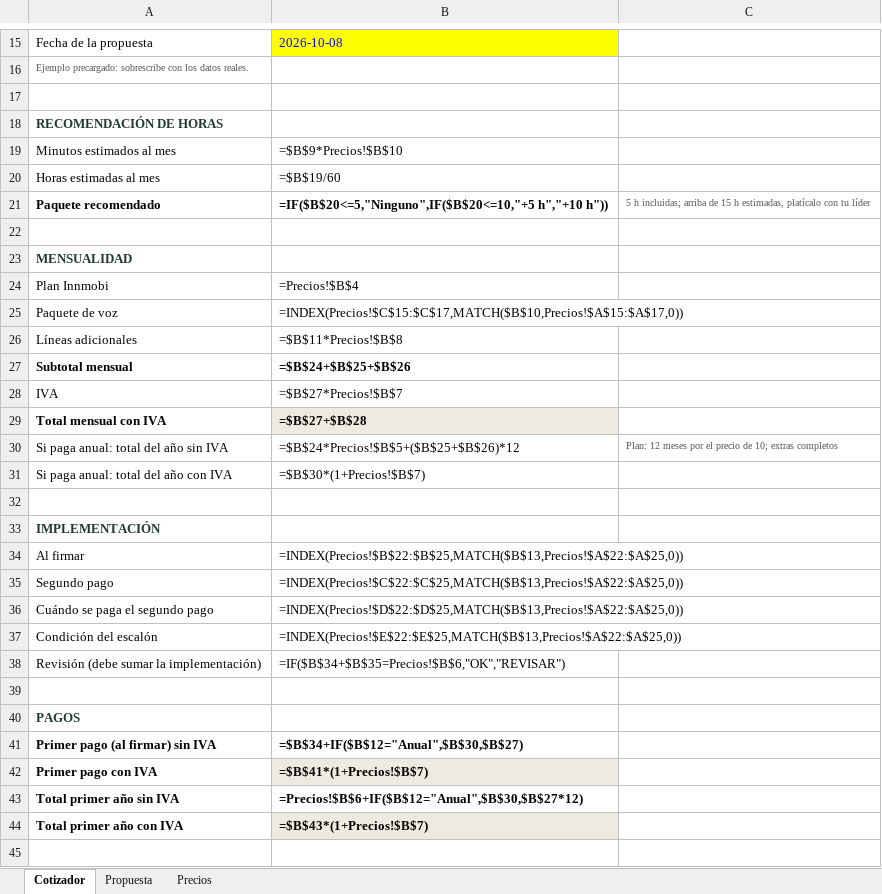
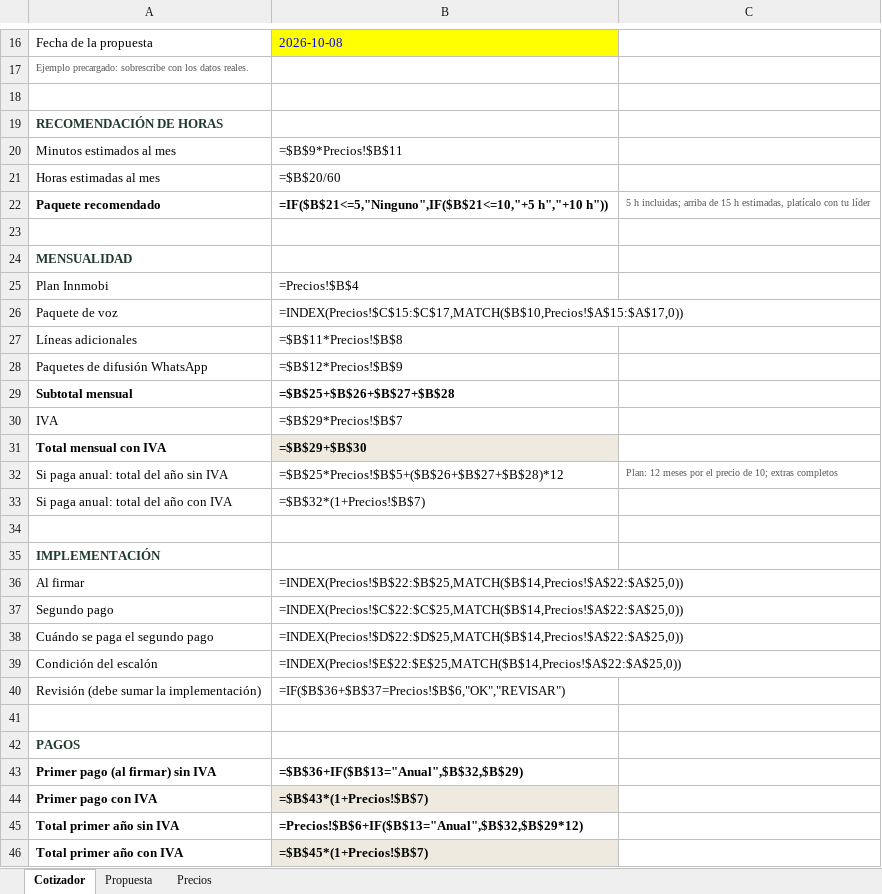
Before and after one commit to AndresIslas99/innmobi-ai, an Excel workbook: sales/cotizador.xlsx, sheet Cotizador, drawn as a sheet; only a part is shown, gaps mark what is left out; values as stored, in another font and other column widths than the file's, no borders; formulas without a stored value are shown as written; addresses are those after the commit; the diff covers the shown part only; the diff names each change by its address in the sheet, - before the commit and + after, or states it on an @@ line.

```diff
--- a/sales/cotizador.xlsx (sheet Cotizador)
+++ b/sales/cotizador.xlsx (sheet Cotizador)
-B20: =$B$9*Precios!$B$10
+B20: =$B$9*Precios!$B$11
-B21: =$B$19/60
+B21: =$B$20/60
-B22: =IF($B$20<=5,"Ninguno",IF($B$20<=10,"+5 h","+10 h"))
+B22: =IF($B$21<=5,"Ninguno",IF($B$21<=10,"+5 h","+10 h"))
+row 28: Paquetes de difusión WhatsApp | =$B$12*Precios!$B$9
-B29: =$B$24+$B$25+$B$26
+B29: =$B$25+$B$26+$B$27+$B$28
-B30: =$B$27*Precios!$B$7
+B30: =$B$29*Precios!$B$7
-B31: =$B$27+$B$28
+B31: =$B$29+$B$30
-B32: =$B$24*Precios!$B$5+($B$25+$B$26)*12
+B32: =$B$25*Precios!$B$5+($B$26+$B$27+$B$28)*12
-B33: =$B$30*(1+Precios!$B$7)
+B33: =$B$32*(1+Precios!$B$7)
-B36: =INDEX(Precios!$B$22:$B$25,MATCH($B$13,Precios!$A$22:$A$25,0))
+B36: =INDEX(Precios!$B$22:$B$25,MATCH($B$14,Precios!$A$22:$A$25,0))
-B37: =INDEX(Precios!$C$22:$C$25,MATCH($B$13,Precios!$A$22:$A$25,0))
+B37: =INDEX(Precios!$C$22:$C$25,MATCH($B$14,Precios!$A$22:$A$25,0))
-B38: =INDEX(Precios!$D$22:$D$25,MATCH($B$13,Precios!$A$22:$A$25,0))
+B38: =INDEX(Precios!$D$22:$D$25,MATCH($B$14,Precios!$A$22:$A$25,0))
-B39: =INDEX(Precios!$E$22:$E$25,MATCH($B$13,Precios!$A$22:$A$25,0))
+B39: =INDEX(Precios!$E$22:$E$25,MATCH($B$14,Precios!$A$22:$A$25,0))
-B40: =IF($B$34+$B$35=Precios!$B$6,"OK","REVISAR")
+B40: =IF($B$36+$B$37=Precios!$B$6,"OK","REVISAR")
-B43: =$B$34+IF($B$12="Anual",$B$30,$B$27)
+B43: =$B$36+IF($B$13="Anual",$B$32,$B$29)
-B44: =$B$41*(1+Precios!$B$7)
+B44: =$B$43*(1+Precios!$B$7)
-B45: =Precios!$B$6+IF($B$12="Anual",$B$30,$B$27*12)
+B45: =Precios!$B$6+IF($B$13="Anual",$B$32,$B$29*12)
-B46: =$B$43*(1+Precios!$B$7)
+B46: =$B$45*(1+Precios!$B$7)
```
Also changed, not shown: 1 added row elsewhere in this sheet, sheet Propuesta, sheet Precios, 6 other files.
